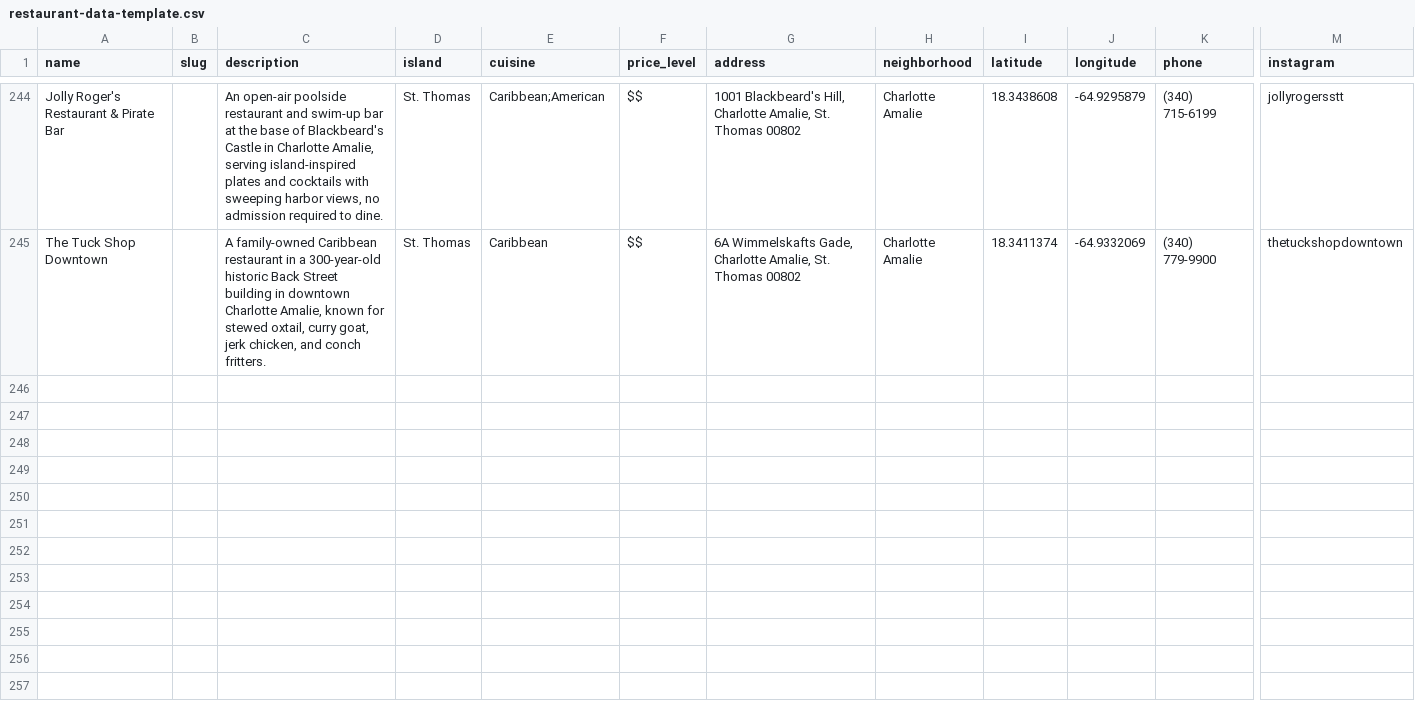
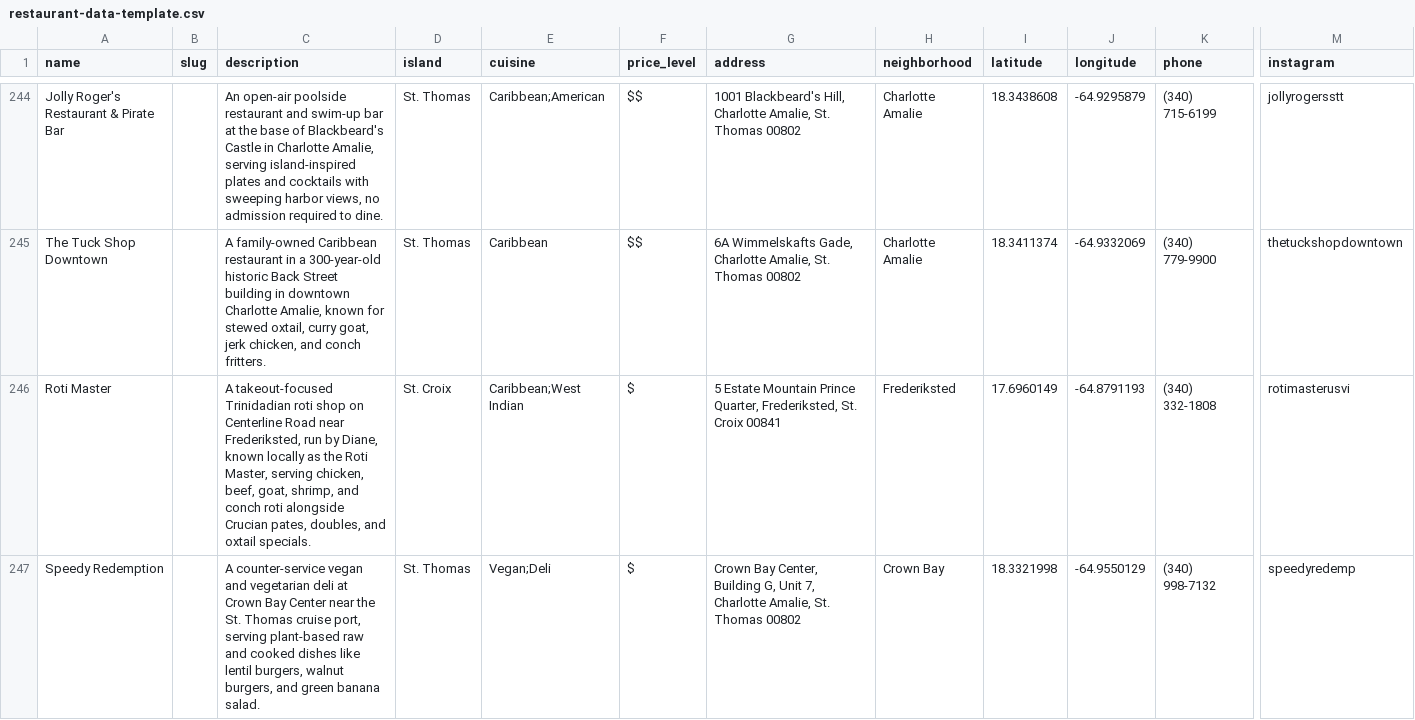
Before and after one commit to 340dude/rork-usvi-eats---restaurant-discovery-app, a CSV file: docs/restaurant-data-template.csv, drawn as a sheet; only a part is shown, gaps mark what is left out; rows hold the shown columns only; the diff covers the shown part only; the diff names each change by its address in the sheet, - before the commit and + after, or states it on an @@ line.

```diff
--- a/docs/restaurant-data-template.csv
+++ b/docs/restaurant-data-template.csv
+row 246: Roti Master |  | A takeout-focused Trinidadian roti shop on Centerline Road near Frederiksted, run by Diane, known locally as the Roti Master, serving chicken, beef, goat, shrimp, and conch roti alongside Crucian pates, doubles, and oxtail specials. | St. Croix | Caribbean;West Indian | $ | 5 Estate Mountain Prince Quarter, Frederiksted, St. Croix 00841 | Frederiksted | 17.6960149 | -64.8791193 | (340) 332-1808 | rotimasterusvi
+row 247: Speedy Redemption |  | A counter-service vegan and vegetarian deli at Crown Bay Center near the St. Thomas cruise port, serving plant-based raw and cooked dishes like lentil burgers, walnut burgers, and green banana salad. | St. Thomas | Vegan;Deli | $ | Crown Bay Center, Building G, Unit 7, Charlotte Amalie, St. Thomas 00802 | Crown Bay | 18.3321998 | -64.9550129 | (340) 998-7132 | speedyredemp
```
Also changed, not shown: 1 added row elsewhere in this file.
